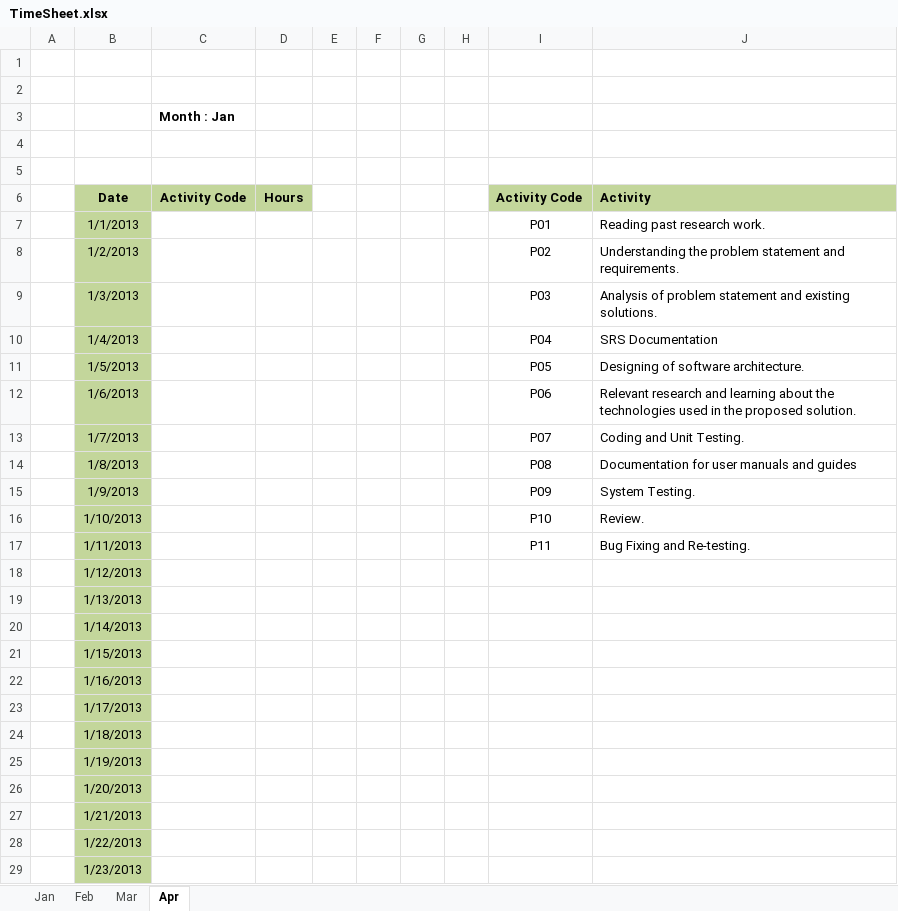
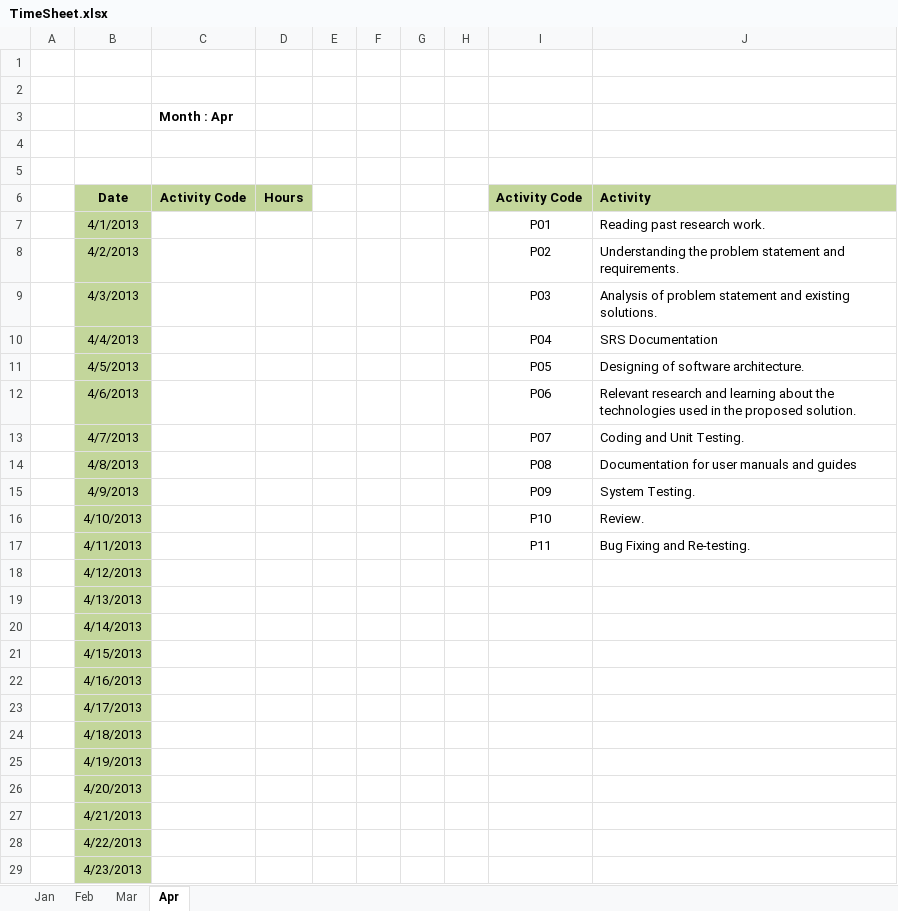
Before and after one commit to Vikrantsingh/se-reactive-data-system, an Excel workbook: TimeSheet.xlsx, sheet Apr, drawn as a sheet; only a part is shown; values as stored, in another font and other column widths than the file's, no borders; the diff covers the shown part only; the diff names each change by its address in the sheet, - before the commit and + after, or states it on an @@ line.

```diff
--- a/TimeSheet.xlsx (sheet Apr)
+++ b/TimeSheet.xlsx (sheet Apr)
-C3 (Activity Code): Month : Jan
+C3 (Activity Code): Month : Apr
-B7 (Date): 1/1/2013
+B7 (Date): 4/1/2013
-B8 (Date): 1/2/2013
+B8 (Date): 4/2/2013
-B9 (Date): 1/3/2013
+B9 (Date): 4/3/2013
-B10 (Date): 1/4/2013
+B10 (Date): 4/4/2013
-B11 (Date): 1/5/2013
+B11 (Date): 4/5/2013
-B12 (Date): 1/6/2013
+B12 (Date): 4/6/2013
-B13 (Date): 1/7/2013
+B13 (Date): 4/7/2013
-B14 (Date): 1/8/2013
+B14 (Date): 4/8/2013
-B15 (Date): 1/9/2013
+B15 (Date): 4/9/2013
-B16 (Date): 1/10/2013
+B16 (Date): 4/10/2013
-B17 (Date): 1/11/2013
+B17 (Date): 4/11/2013
-B18 (Date): 1/12/2013
+B18 (Date): 4/12/2013
-B19 (Date): 1/13/2013
+B19 (Date): 4/13/2013
-B20 (Date): 1/14/2013
+B20 (Date): 4/14/2013
-B21 (Date): 1/15/2013
+B21 (Date): 4/15/2013
-B22 (Date): 1/16/2013
+B22 (Date): 4/16/2013
-B23 (Date): 1/17/2013
+B23 (Date): 4/17/2013
-B24 (Date): 1/18/2013
+B24 (Date): 4/18/2013
-B25 (Date): 1/19/2013
+B25 (Date): 4/19/2013
-B26 (Date): 1/20/2013
+B26 (Date): 4/20/2013
-B27 (Date): 1/21/2013
+B27 (Date): 4/21/2013
-B28 (Date): 1/22/2013
+B28 (Date): 4/22/2013
-B29 (Date): 1/23/2013
+B29 (Date): 4/23/2013
```
Also changed, not shown: 1 removed row and 7 edited cells elsewhere in this sheet, sheet Jan, sheet Feb, sheet Mar.
